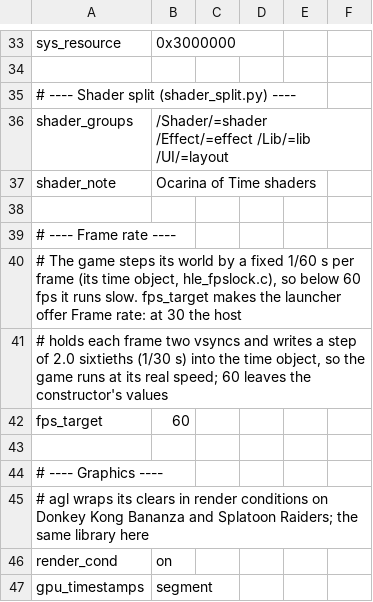
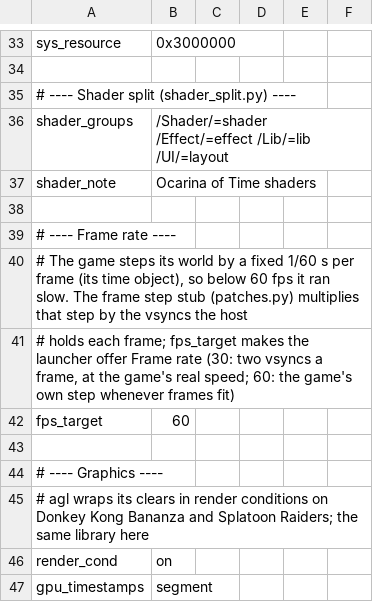
Before and after one commit to widestorm/nxnative, a TSV file: dm/games/0400486024DEC000/game.tsv, drawn as a sheet; only a part is shown, gaps mark what is left out.

```diff
--- a/dm/games/0400486024DEC000/game.tsv
+++ b/dm/games/0400486024DEC000/game.tsv
@@ -39,4 +39,4 @@ shader_note	Ocarina of Time shaders
 # ---- Frame rate ----
-# The game steps its world by a fixed 1/60 s per frame (its time object, hle_fpslock.c), so below 60 fps it runs slow. fps_target makes the launcher offer Frame rate: at 30 the host
-# holds each frame two vsyncs and writes a step of 2.0 sixtieths (1/30 s) into the time object, so the game runs at its real speed; 60 leaves the constructor's values
+# The game steps its world by a fixed 1/60 s per frame (its time object), so below 60 fps it ran slow. The frame step stub (patches.py) multiplies that step by the vsyncs the host
+# holds each frame; fps_target makes the launcher offer Frame rate (30: two vsyncs a frame, at the game's real speed; 60: the game's own step whenever frames fit)
 fps_target	60
```
Also changed, not shown: 4 other files.
